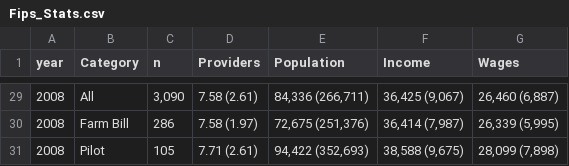
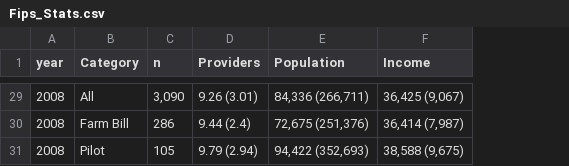
Before and after one commit to rdinter/test-counties, a CSV file: 2-Exploratory/USDA_Evaluation/Fips_Stats.csv, drawn as a sheet; only a part is shown, gaps mark what is left out; the diff covers the shown part only; the diff names each change by its address in the sheet, - before the commit and + after, or states it on an @@ line.

```diff
--- a/2-Exploratory/USDA_Evaluation/Fips_Stats.csv
+++ b/2-Exploratory/USDA_Evaluation/Fips_Stats.csv
-column G (Wages), rows 29-31: 26,460 (6,887) | 26,339 (5,995) | 28,099 (7,898)
-D29 (Providers): 7.58 (2.61)
+D29 (Providers): 9.26 (3.01)
-D30 (Providers): 7.58 (1.97)
+D30 (Providers): 9.44 (2.4)
-D31 (Providers): 7.71 (2.61)
+D31 (Providers): 9.79 (2.94)
```
Also changed, not shown: 27 edited cells elsewhere in this file, 2-Exploratory/USDA_Evaluation/Zip_Stats.csv, 23 other files.
